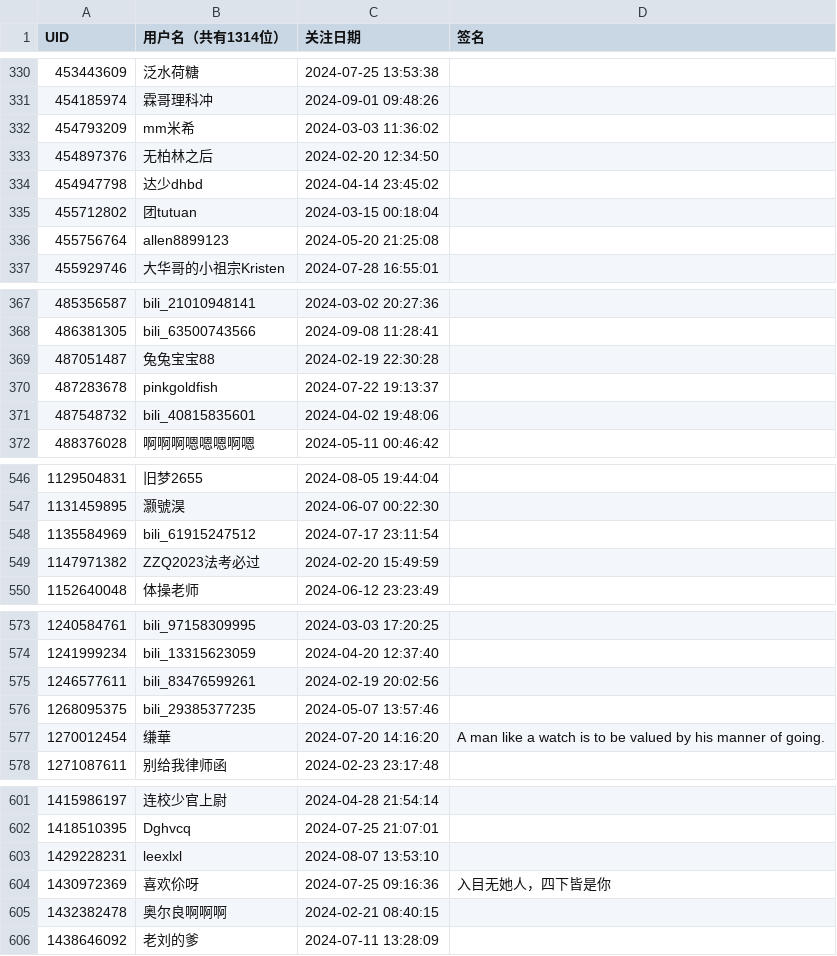
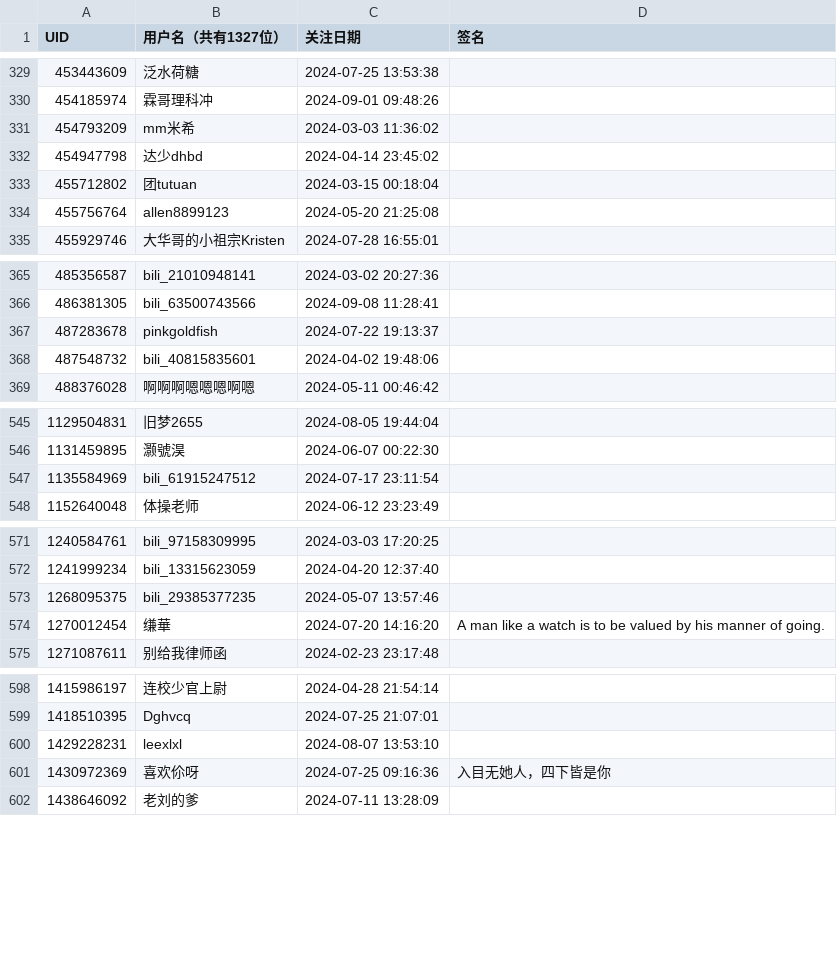
Before and after one commit to RiverChu0/bili_fans, a CSV file: fans.csv, drawn as a sheet; only a part is shown, gaps mark what is left out; the diff covers the shown part only.

```diff
--- a/fans.csv
+++ b/fans.csv
@@ -1 +1 @@
-UID,用户名（共有1314位）,关注日期,签名
+UID,用户名（共有1327位）,关注日期,签名
@@ -332,3 +331,2 @@ UID,用户名（共有1314位）,关注日期,签名
 454793209,mm米希,2024-03-03 11:36:02,
-454897376,无柏林之后,2024-02-20 12:34:50,
 454947798,达少dhbd,2024-04-14 23:45:02,
@@ -368,3 +366,2 @@ UID,用户名（共有1314位）,关注日期,签名
 486381305,bili_63500743566,2024-09-08 11:28:41,
-487051487,兔兔宝宝88,2024-02-19 22:30:28,
 487283678,pinkgoldfish,2024-07-22 19:13:37,
@@ -548,3 +547,2 @@ UID,用户名（共有1314位）,关注日期,签名
 1135584969,bili_61915247512,2024-07-17 23:11:54,
-1147971382,ZZQ2023法考必过,2024-02-20 15:49:59,
 1152640048,体操老师,2024-06-12 23:23:49,
@@ -574,3 +572,2 @@ UID,用户名（共有1314位）,关注日期,签名
 1241999234,bili_13315623059,2024-04-20 12:37:40,
-1246577611,bili_83476599261,2024-02-19 20:02:56,
 1268095375,bili_29385377235,2024-05-07 13:57:46,
@@ -604,3 +601,2 @@ UID,用户名（共有1314位）,关注日期,签名
 1430972369,喜欢伱呀,2024-07-25 09:16:36,入目无她人，四下皆是你
-1432382478,奥尔良啊啊啊,2024-02-21 08:40:15,
 1438646092,老刘的爹,2024-07-11 13:28:09,
```
Also changed, not shown: 14 added rows, 9 removed rows and 3 edited cells elsewhere in this file.
